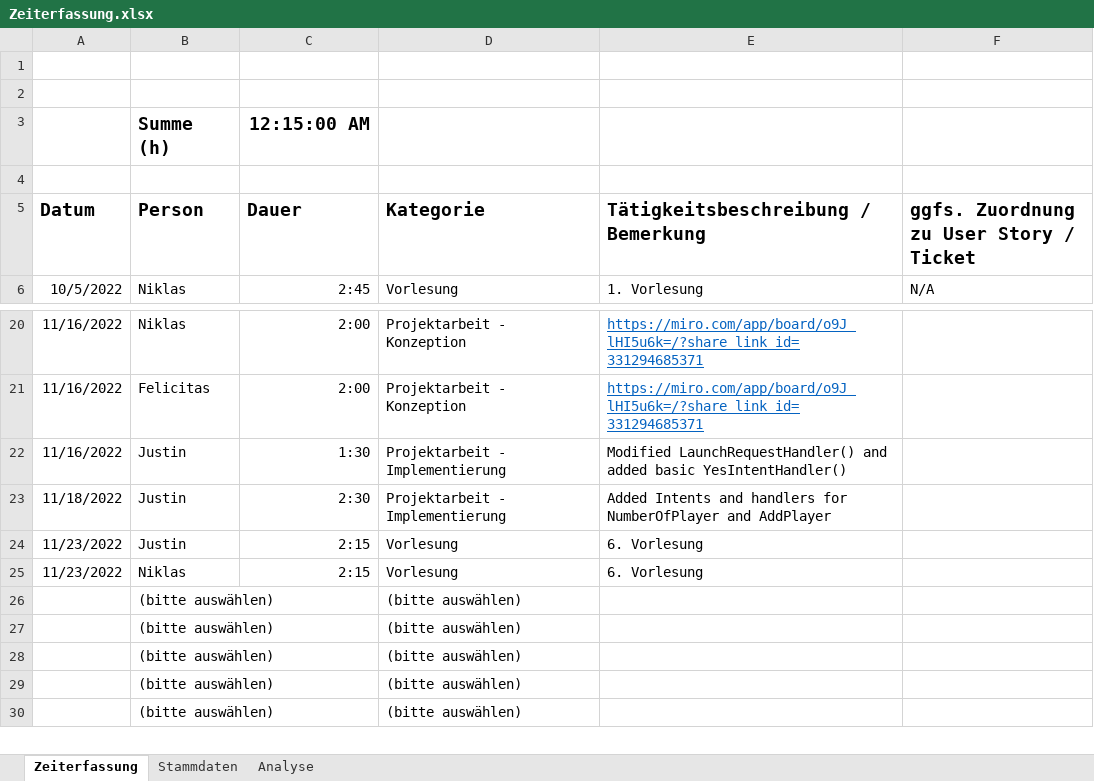
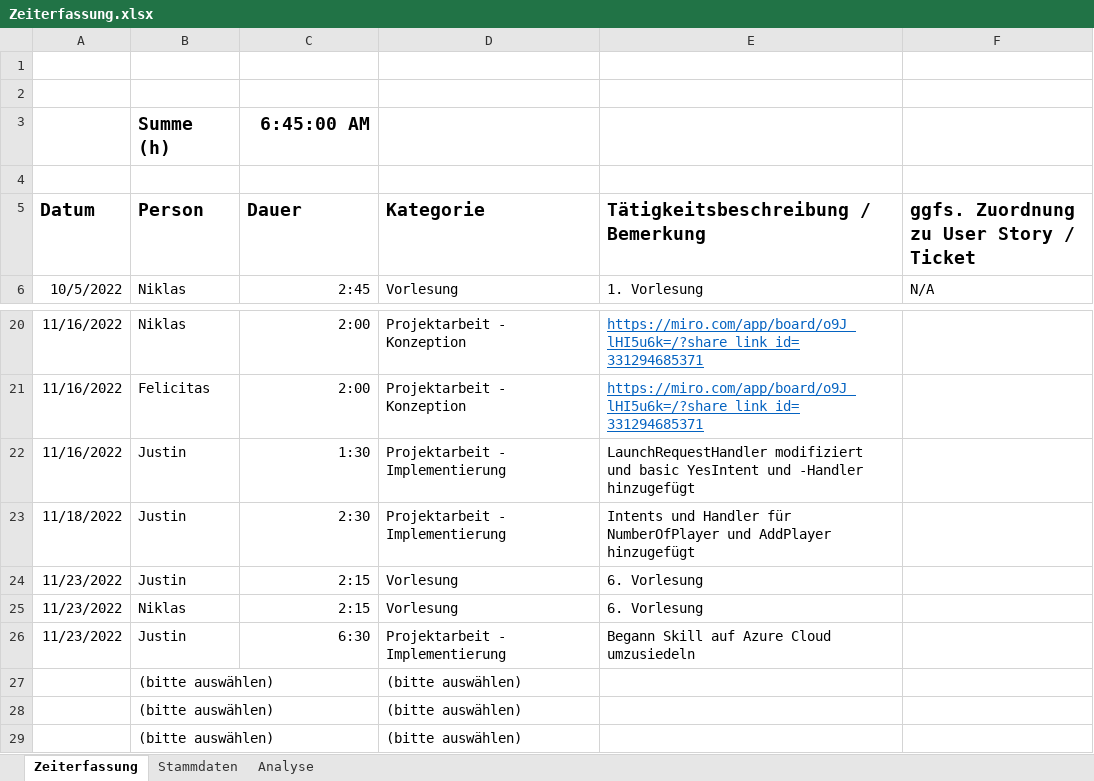
Before and after one commit to Ardril/entwDsa, an Excel workbook: Zeiterfassung.xlsx, sheet Zeiterfassung, drawn as a sheet; only a part is shown, gaps mark what is left out; the shorter side is filled out with more unchanged rows; values as stored, in another font and other column widths than the file's, no borders; table styles not drawn; removed rows and columns are numbered as before the commit, all else as after; the diff names each change by its address in the sheet, - before the commit and + after, or states it on an @@ line.

Commit message:
Update Zeiterfassung

```diff
--- a/Zeiterfassung.xlsx (sheet Zeiterfassung)
+++ b/Zeiterfassung.xlsx (sheet Zeiterfassung)
-C3 (Dauer): 12:15:00 AM
+C3 (Dauer): 6:45:00 AM
-E22: Modified LaunchRequestHandler() and added basic YesIntentHandler()
+E22: LaunchRequestHandler modifiziert und basic YesIntent und -Handler hinzugefügt
-E23: Added Intents and handlers for NumberOfPlayer and AddPlayer
+E23: Intents und Handler für NumberOfPlayer und AddPlayer hinzugefügt
-row 26:  | (bitte auswählen) |  | (bitte auswählen)
+row 26: 11/23/2022 | Justin | 6:30 | Projektarbeit - Implementierung | Begann Skill auf Azure Cloud umzusiedeln
```
